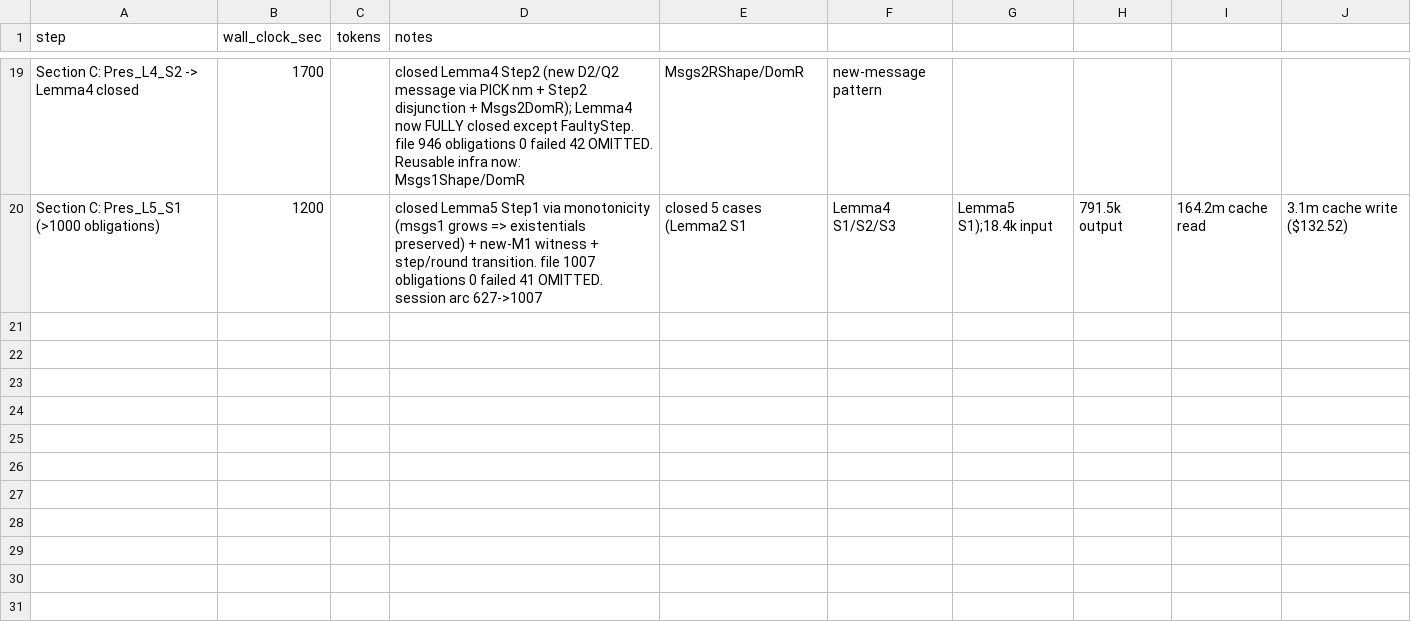
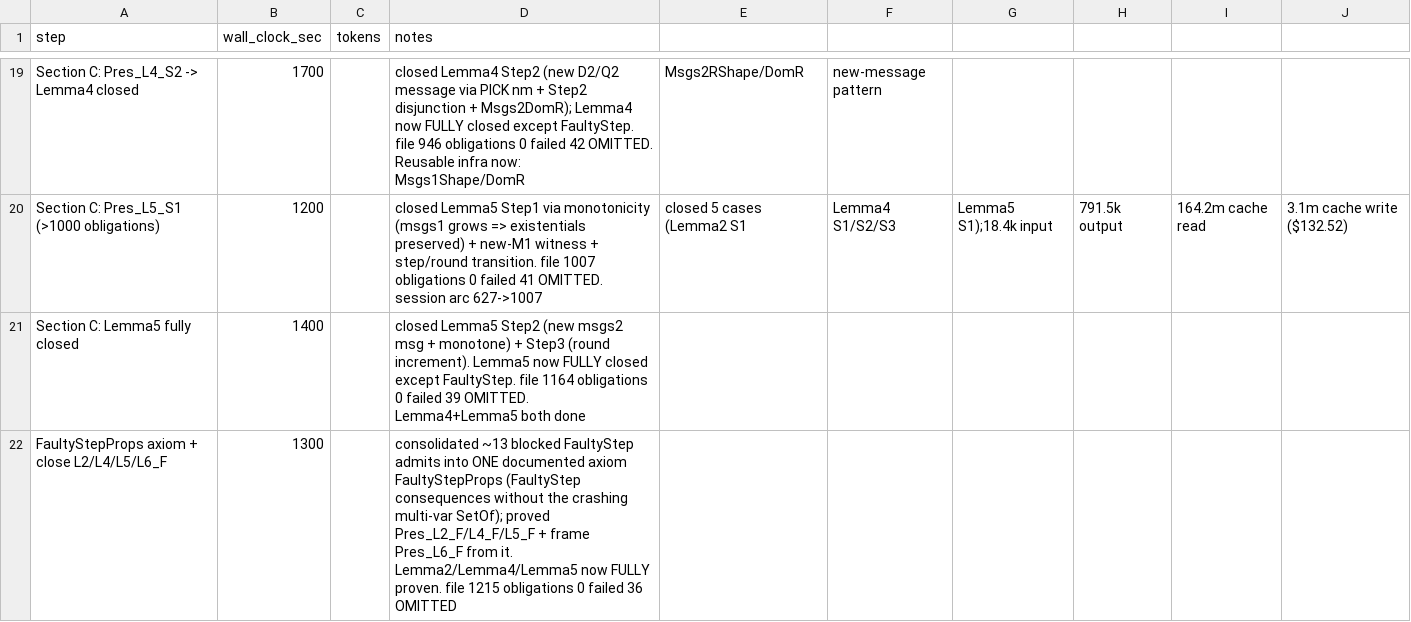
Before and after one commit to konnov/apalache-examples, a CSV file: ben-or83/effort.csv, drawn as a sheet; only a part is shown, gaps mark what is left out.

```diff
--- a/ben-or83/effort.csv
+++ b/ben-or83/effort.csv
@@ -20 +20,3 @@ Section C: Pres_L4_S2 -> Lemma4 closed,1700,,closed Lemma4 Step2 (new D2/Q2 mess
 Section C: Pres_L5_S1 (>1000 obligations),1200,,closed Lemma5 Step1 via monotonicity (msgs1 grows => existentials preserved) + new-M1 witness + step/round transition. file 1007 obligations 0 failed 41 OMITTED. session arc 627->1007, closed 5 cases (Lemma2 S1, Lemma4 S1/S2/S3, Lemma5 S1);18.4k input, 791.5k output, 164.2m cache read, 3.1m cache write ($132.52)
+Section C: Lemma5 fully closed,1400,,closed Lemma5 Step2 (new msgs2 msg + monotone) + Step3 (round increment). Lemma5 now FULLY closed except FaultyStep. file 1164 obligations 0 failed 39 OMITTED. Lemma4+Lemma5 both done
+FaultyStepProps axiom + close L2/L4/L5/L6_F,1300,,consolidated ~13 blocked FaultyStep admits into ONE documented axiom FaultyStepProps (FaultyStep consequences without the crashing multi-var SetOf); proved Pres_L2_F/L4_F/L5_F + frame Pres_L6_F from it. Lemma2/Lemma4/Lemma5 now FULLY proven. file 1215 obligations 0 failed 36 OMITTED
```
Also changed, not shown: 2 other files.
